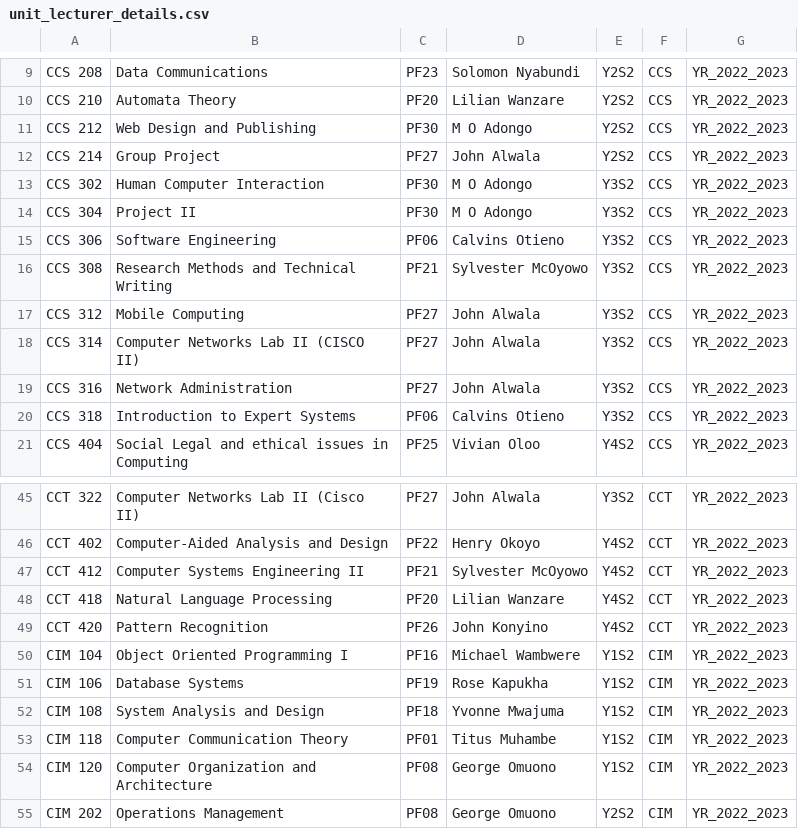
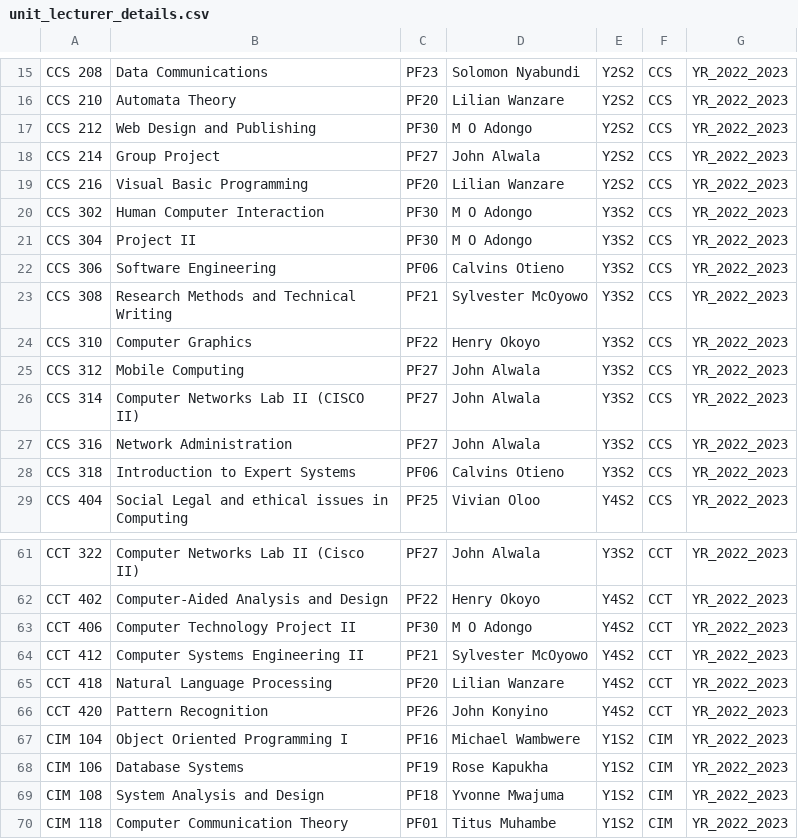
Before and after one commit to blinxcorporation/EduTime-PHP, a CSV file: dashboard/unit_lecturer_details.csv, drawn as a sheet; only a part is shown, gaps mark what is left out; the shorter side is filled out with more unchanged rows; the diff covers the shown part only; the diff names each change by its address in the sheet, - before the commit and + after, or states it on an @@ line.

```diff
--- a/dashboard/unit_lecturer_details.csv
+++ b/dashboard/unit_lecturer_details.csv
+row 19: CCS 216 | Visual Basic Programming | PF20 | Lilian Wanzare | Y2S2 | CCS | YR_2022_2023
+row 24: CCS 310 | Computer Graphics | PF22 | Henry Okoyo | Y3S2 | CCS | YR_2022_2023
+row 63: CCT 406 | Computer Technology Project II | PF30 | M O Adongo | Y4S2 | CCT | YR_2022_2023
```
Also changed, not shown: 14 added rows elsewhere in this file, 3 other files.
